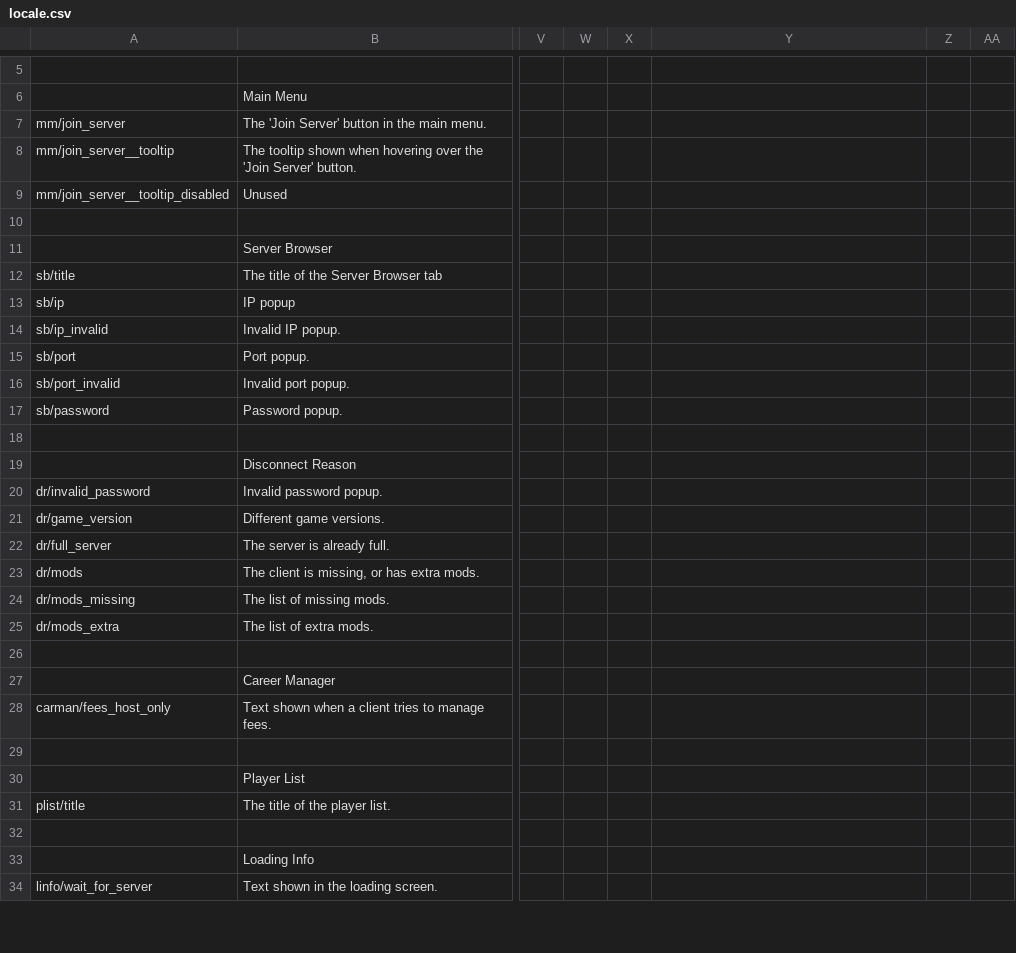
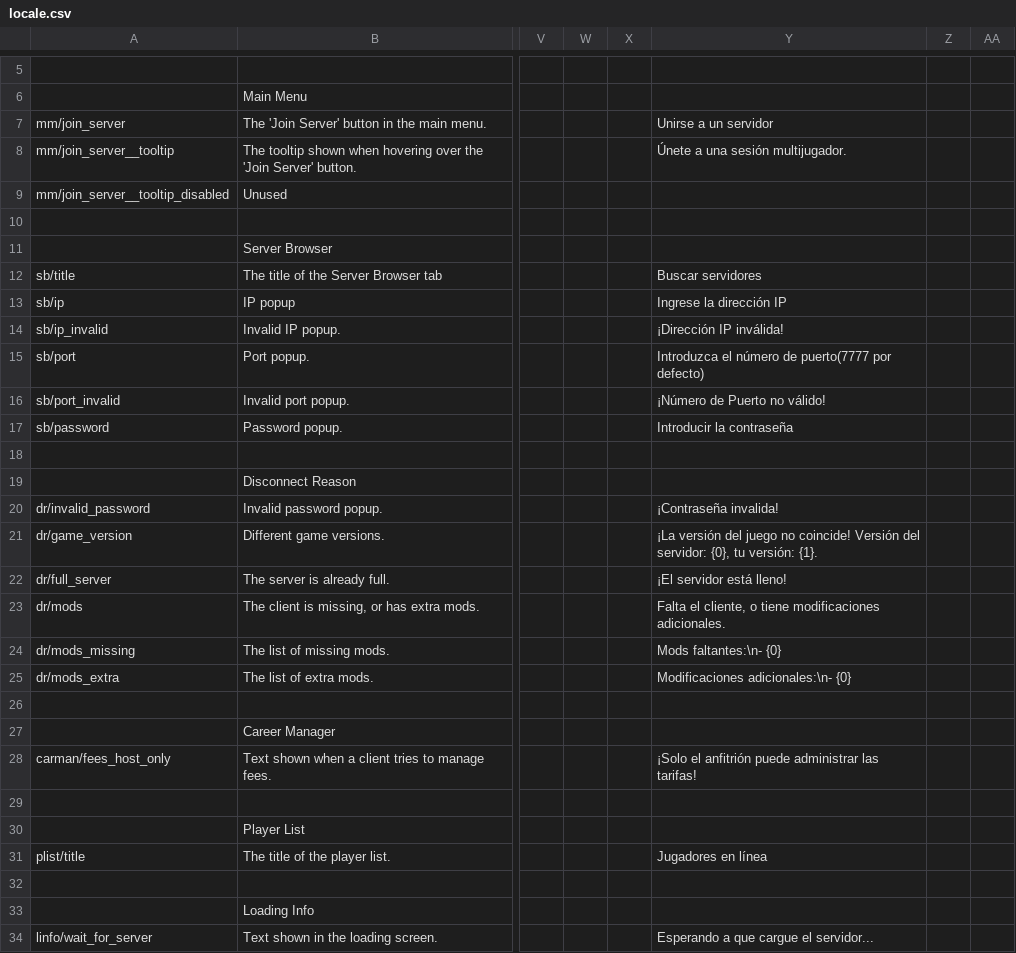
Before and after one commit to Insprill/dv-multiplayer, a CSV file: locale.csv, drawn as a sheet; only a part is shown, gaps mark what is left out; the diff covers the shown part only; the diff names each change by its address in the sheet, - before the commit and + after, or states it on an @@ line.

Commit message:
Update locale.csv (#26)

```diff
--- a/locale.csv
+++ b/locale.csv
-Y7: (empty)
+Y7: Unirse a un servidor
-Y8: (empty)
+Y8: Únete a una sesión multijugador.
-Y12: (empty)
+Y12: Buscar servidores
-Y13: (empty)
+Y13: Ingrese la dirección IP
-Y14: (empty)
+Y14: ¡Dirección IP inválida!
-Y15: (empty)
+Y15: Introduzca el número de puerto(7777 por defecto)
-Y16: (empty)
+Y16: ¡Número de Puerto no válido!
-Y17: (empty)
+Y17: Introducir la contraseña
-Y20: (empty)
+Y20: ¡Contraseña invalida!
-Y21: (empty)
+Y21: ¡La versión del juego no coincide! Versión del servidor: {0}, tu versión: {1}.
-Y22: (empty)
+Y22: ¡El servidor está lleno!
-Y23: (empty)
+Y23: Falta el cliente, o tiene modificaciones adicionales.
-Y24: (empty)
+Y24: Mods faltantes:\n- {0}
-Y25: (empty)
+Y25: Modificaciones adicionales:\n- {0}
-Y28: (empty)
+Y28: ¡Solo el anfitrión puede administrar las tarifas!
-Y31: (empty)
+Y31: Jugadores en línea
-Y34: (empty)
+Y34: Esperando a que cargue el servidor...
```
Also changed, not shown: 1 edited cell elsewhere in this file.
